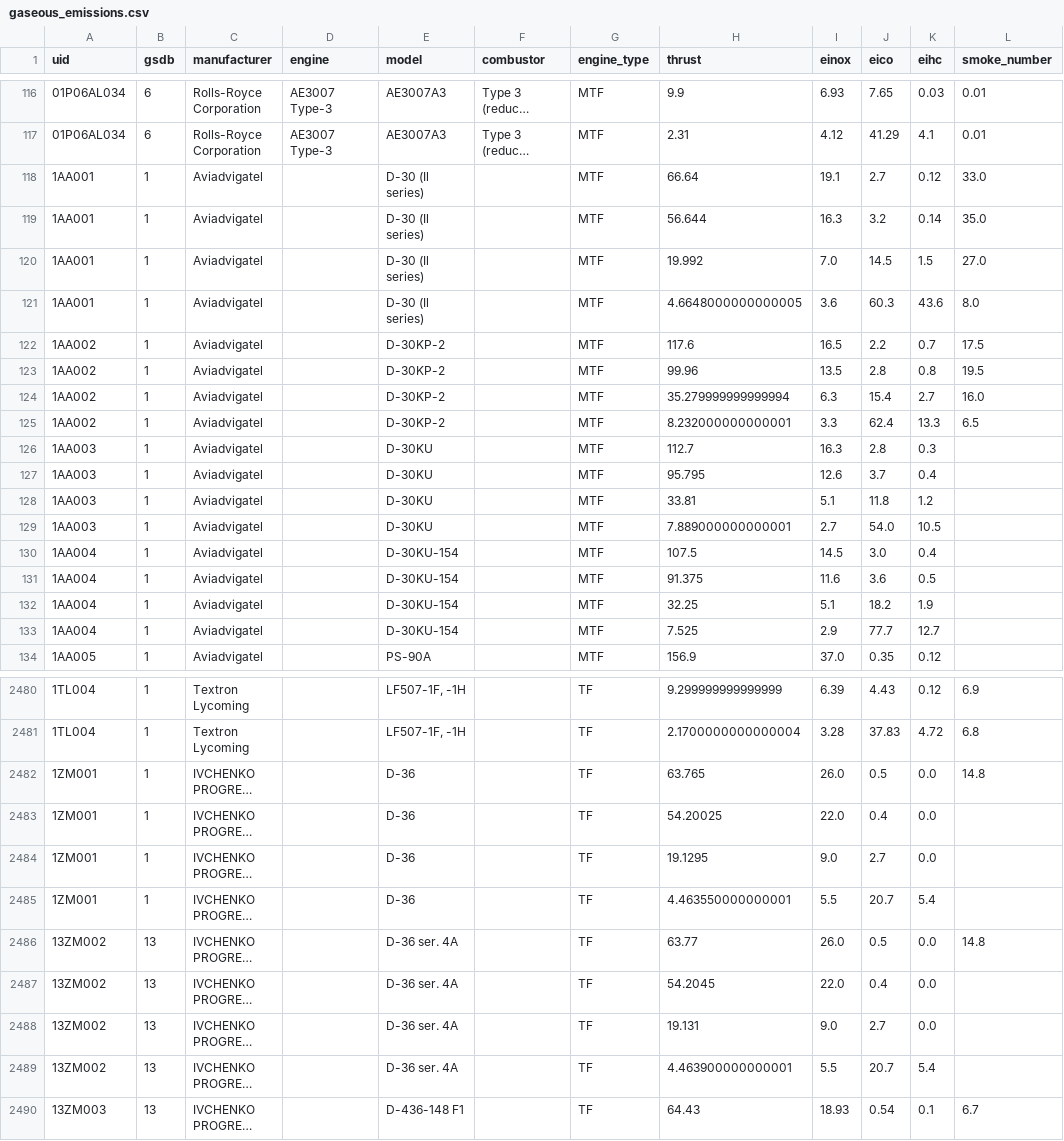
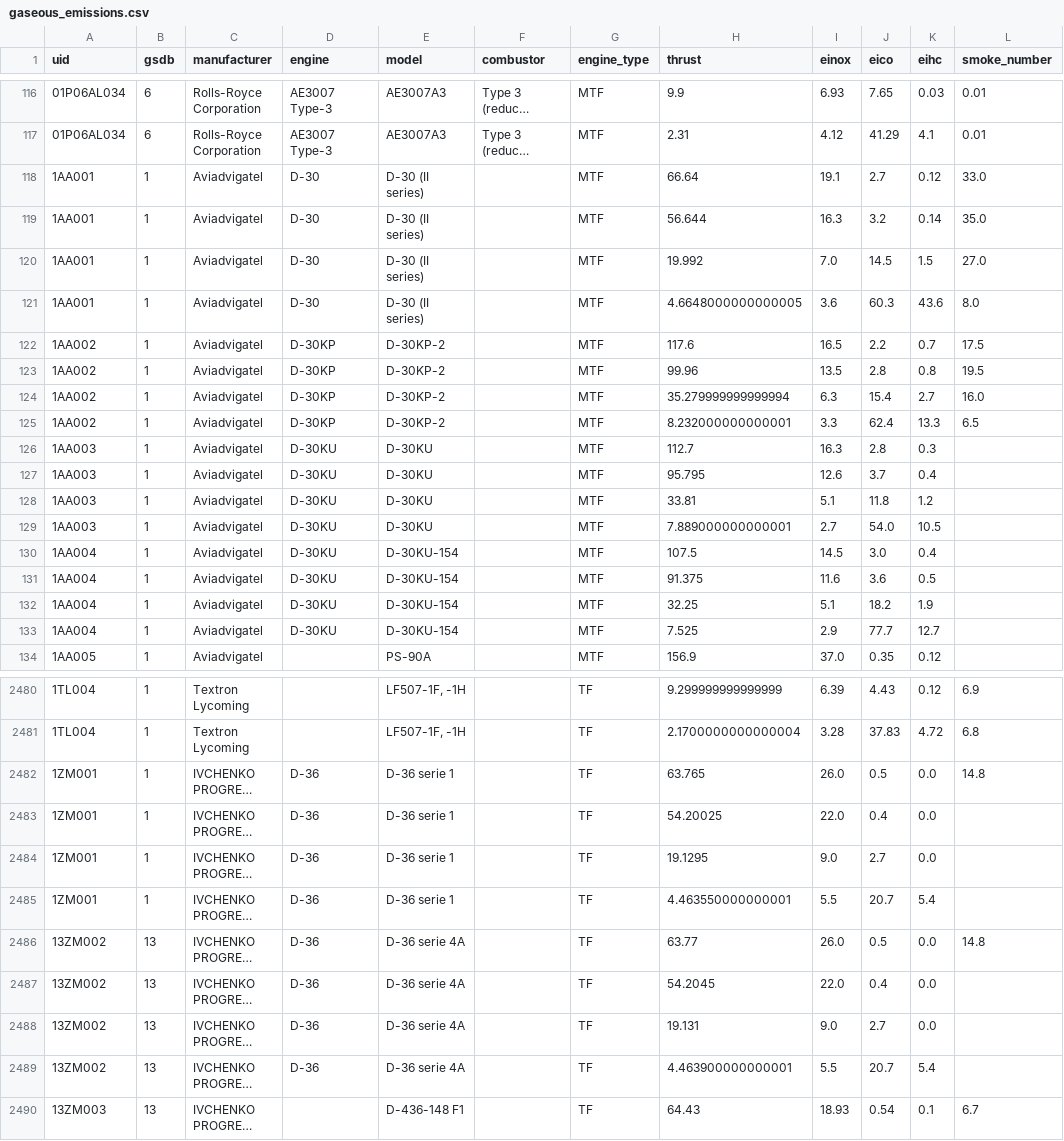
Before and after one commit to Musaefendic/icao-emissions, a CSV file: data/icao_databank/gaseous_emissions.csv, drawn as a sheet; only a part is shown, gaps mark what is left out; long unchanged cells end in …; the diff names each change by its address in the sheet, - before the commit and + after, or states it on an @@ line.

Commit message:
add russian engines

```diff
--- a/data/icao_databank/gaseous_emissions.csv
+++ b/data/icao_databank/gaseous_emissions.csv
-D118:D121 (engine): (empty)
+D118:D121 (engine): D-30
-E118:E121 (model): D-30 (Il series)
+E118:E121 (model): D-30 (II series)
-D122:D125 (engine): (empty)
+D122:D125 (engine): D-30KP
-D126:D133 (engine): (empty)
+D126:D133 (engine): D-30KU
-D2482:D2489 (engine): (empty)
+D2482:D2489 (engine): D-36
-E2482:E2485 (model): D-36
+E2482:E2485 (model): D-36 serie 1
-E2486:E2489 (model): D-36 ser. 4A
+E2486:E2489 (model): D-36 serie 4A
```
Also changed, not shown: data/icao_databank/gaseous_certification.csv, 7 other files.
